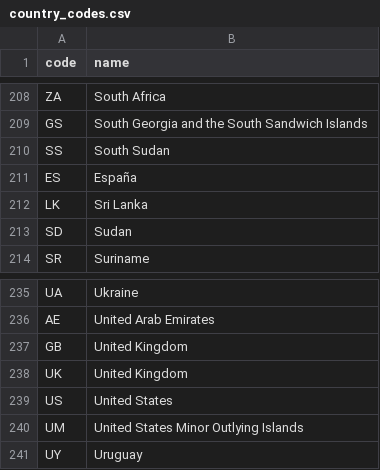
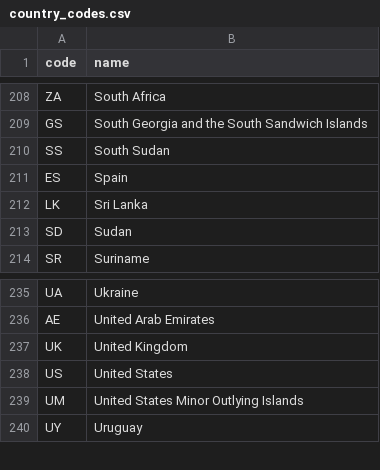
Before and after one commit to raulgenially/analytics-genially, a CSV file: data/country_codes.csv, drawn as a sheet; only a part is shown, gaps mark what is left out.

Commit message:
#25 - Update country codes

```diff
--- a/data/country_codes.csv
+++ b/data/country_codes.csv
@@ -210,3 +210,3 @@ GS,South Georgia and the South Sandwich Islands
 SS,South Sudan
-ES,España
+ES,Spain
 LK,Sri Lanka
@@ -236,3 +236,2 @@ UA,Ukraine
 AE,United Arab Emirates
-GB,United Kingdom
 UK,United Kingdom
```
